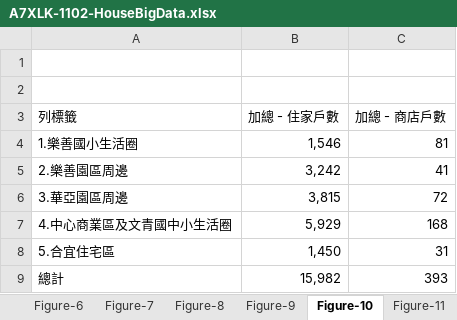
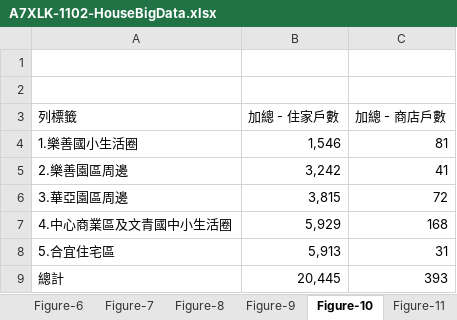
Before and after one commit to TCWang/A7Xinlinkou, an Excel workbook: db/A7XLK-1102-HouseBigData.xlsx, sheet Figure-10, drawn as a sheet; values as stored, in another font and other column widths than the file's, no borders; charts and pictures not drawn; the diff names each change by its address in the sheet, - before the commit and + after, or states it on an @@ line.

```diff
--- a/db/A7XLK-1102-HouseBigData.xlsx (sheet Figure-10)
+++ b/db/A7XLK-1102-HouseBigData.xlsx (sheet Figure-10)
-B8 (加總 - 住家戶數): 1,450
+B8 (加總 - 住家戶數): 5,913
-B9 (加總 - 住家戶數): 15,982
+B9 (加總 - 住家戶數): 20,445
```
Also changed, not shown: sheet Figure-1, sheet 建案資料, sheet Figure-5, sheet Analysis-01, other sheet tabs, charts or pictures, 3 other files.
